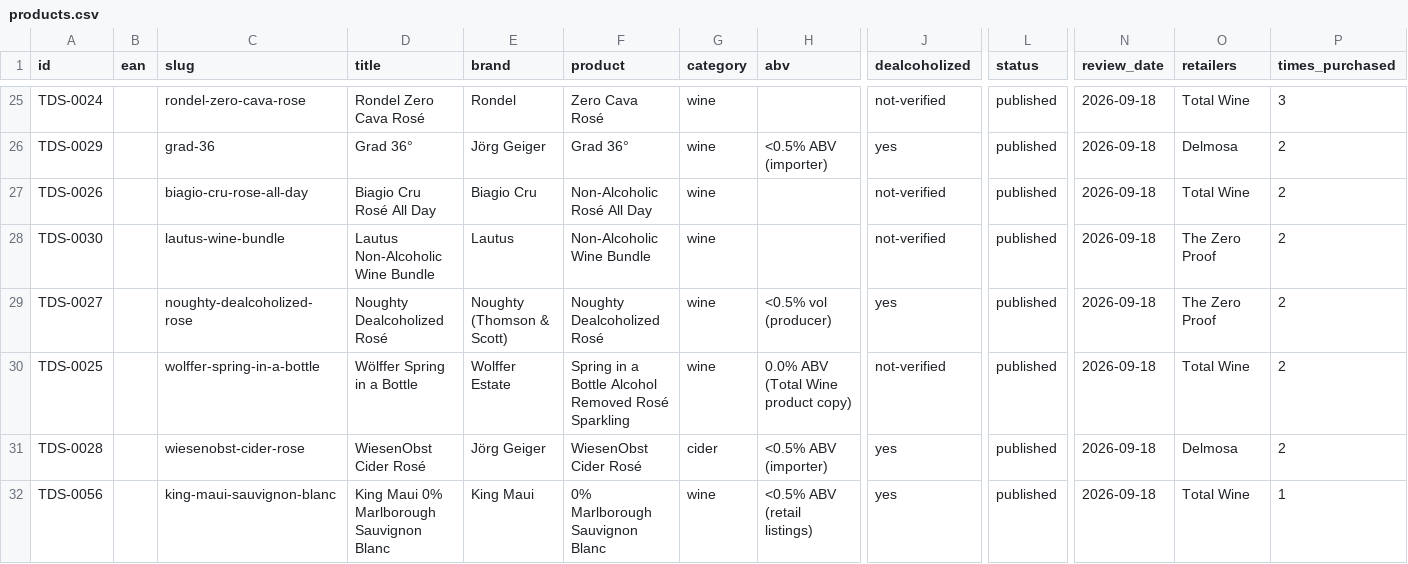
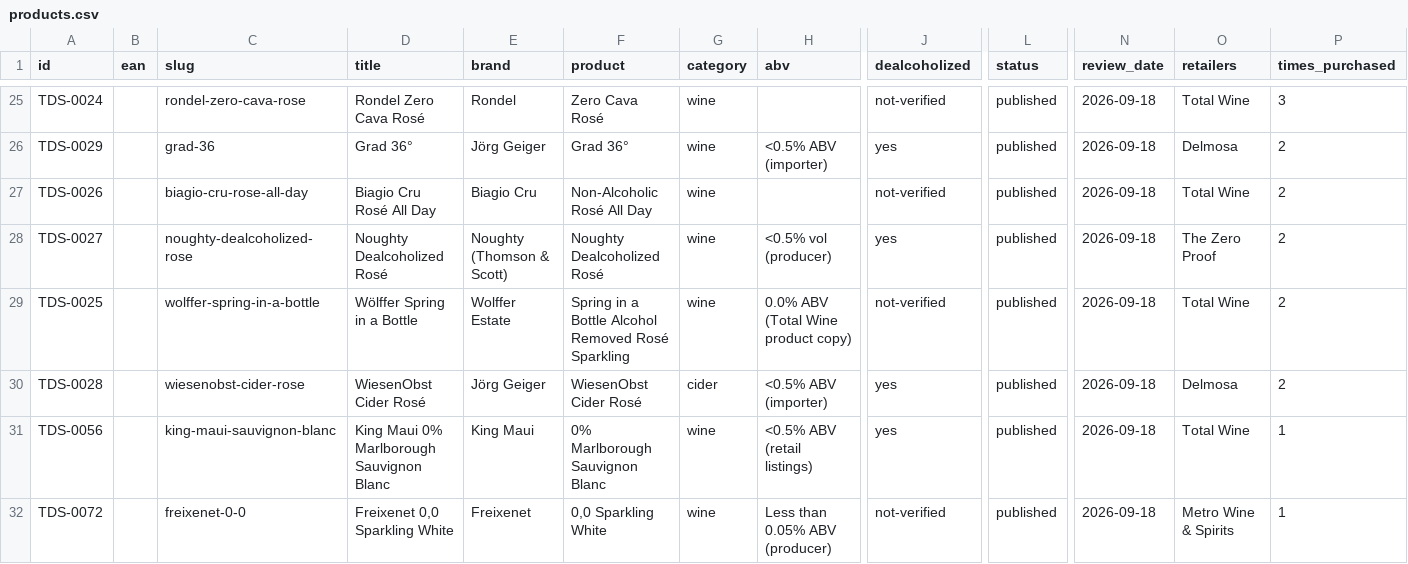
Before and after one commit to karlhillx/karlhill.com, a CSV file: clients/the-dry-standard/data/products.csv, drawn as a sheet; only a part is shown, gaps mark what is left out; the shorter side is filled out with more unchanged rows; rows hold the shown columns only; the diff covers the shown part only; the diff names each change by its address in the sheet, - before the commit and + after, or states it on an @@ line.

Commit message:
Remove Lautus and Oddbird Non-Alcoholic Wine Bundle reviews and associated data; update Grolsch and Ollivier Cottenceau reviews by removing review and updated dates.

```diff
--- a/clients/the-dry-standard/data/products.csv
+++ b/clients/the-dry-standard/data/products.csv
-row 28: TDS-0030 |  | lautus-wine-bundle | Lautus Non-Alcoholic Wine Bundle | Lautus | Non-Alcoholic Wine Bundle | wine |  | not-verified | published | 2026-09-18 | The Zero Proof | 2
```
Also changed, not shown: 3 removed rows elsewhere in this file, clients/the-dry-standard/data/master-products.csv, 7 other files.
